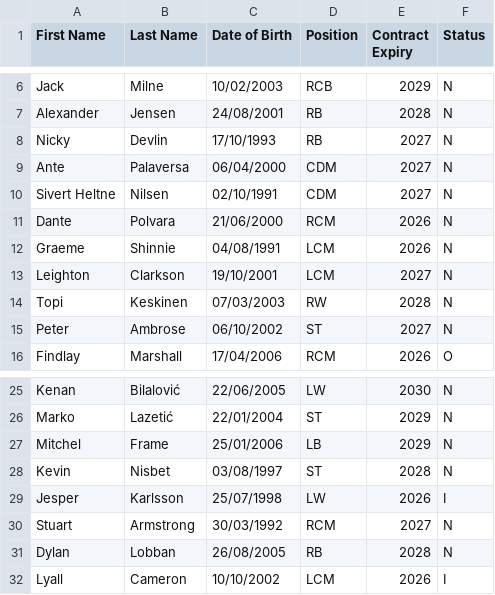
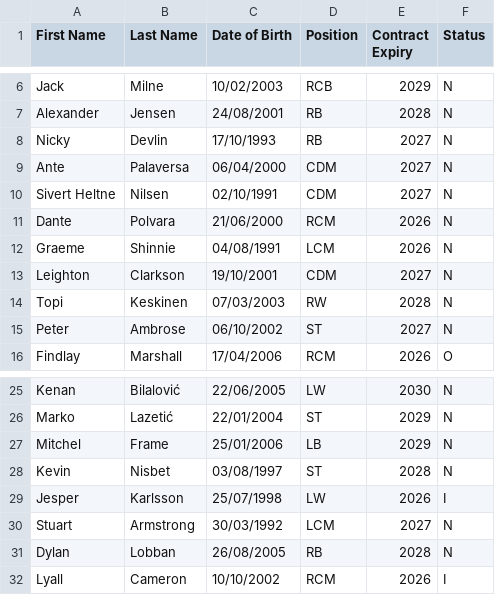
Before and after one commit to smilingdemon/squad-analysis, a CSV file: aberdeen.csv, drawn as a sheet; only a part is shown, gaps mark what is left out.

```diff
--- a/aberdeen.csv
+++ b/aberdeen.csv
@@ -12,3 +12,3 @@ Dante,Polvara,21/06/2000,RCM,2026,N
 Graeme,Shinnie,04/08/1991,LCM,2026,N
-Leighton,Clarkson,19/10/2001,LCM,2027,N
+Leighton,Clarkson,19/10/2001,CDM,2027,N
 Topi,Keskinen,07/03/2003,RW,2028,N
@@ -29,4 +29,4 @@ Kevin,Nisbet,03/08/1997,ST,2028,N
 Jesper,Karlsson,25/07/1998,LW,2026,I
-Stuart,Armstrong,30/03/1992,RCM,2027,N
+Stuart,Armstrong,30/03/1992,LCM,2027,N
 Dylan,Lobban,26/08/2005,RB,2028,N
-Lyall,Cameron,10/10/2002,LCM,2026,I
+Lyall,Cameron,10/10/2002,RCM,2026,I
```
Also changed, not shown: 4 other files.
